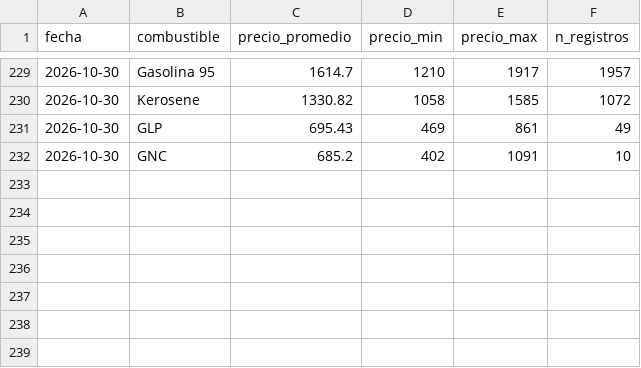
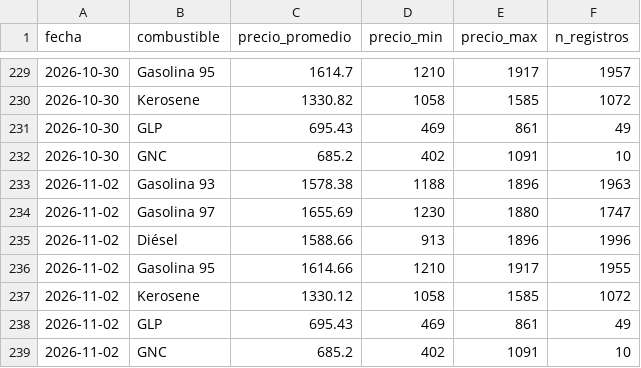
Before and after one commit to diland9/precios-combustibles-chile, a CSV file: data/aggregates/nacional_diario.csv, drawn as a sheet; only a part is shown, gaps mark what is left out; the diff names each change by its address in the sheet, - before the commit and + after, or states it on an @@ line.

```diff
--- a/data/aggregates/nacional_diario.csv
+++ b/data/aggregates/nacional_diario.csv
+row 233: 2026-11-02 | Gasolina 93 | 1578.38 | 1188 | 1896 | 1963
+row 234: 2026-11-02 | Gasolina 97 | 1655.69 | 1230 | 1880 | 1747
+row 235: 2026-11-02 | Diésel | 1588.66 | 913 | 1896 | 1996
+row 236: 2026-11-02 | Gasolina 95 | 1614.66 | 1210 | 1917 | 1955
+row 237: 2026-11-02 | Kerosene | 1330.12 | 1058 | 1585 | 1072
+row 238: 2026-11-02 | GLP | 695.43 | 469 | 861 | 49
+row 239: 2026-11-02 | GNC | 685.2 | 402 | 1091 | 10
```
Also changed, not shown: data/aggregates/regional_diario.csv, 4 other files.
